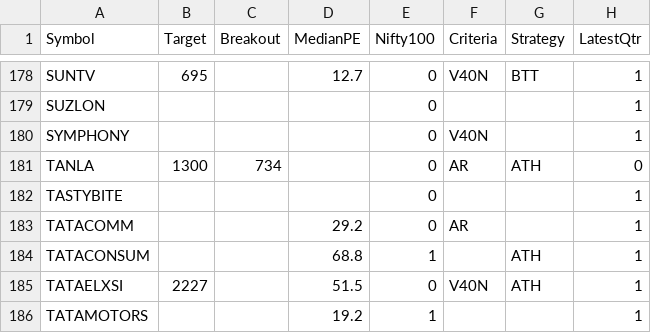
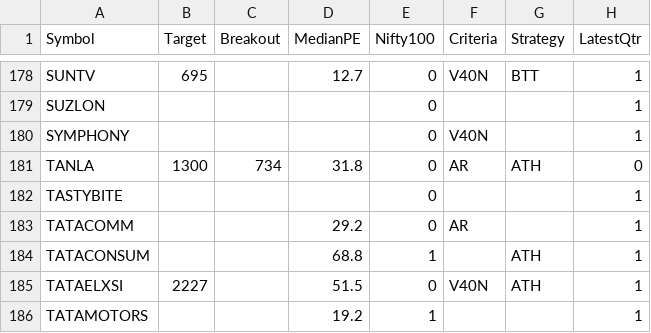
Before and after one commit to ankit-rathi/Data-Science-with-Python, a CSV file: Tradevesting/myProspectsScrips.csv, drawn as a sheet; only a part is shown, gaps mark what is left out; the diff names each change by its address in the sheet, - before the commit and + after, or states it on an @@ line.

Commit message:
Add files via upload

```diff
--- a/Tradevesting/myProspectsScrips.csv
+++ b/Tradevesting/myProspectsScrips.csv
-D181 (MedianPE): (empty)
+D181 (MedianPE): 31.8
```
